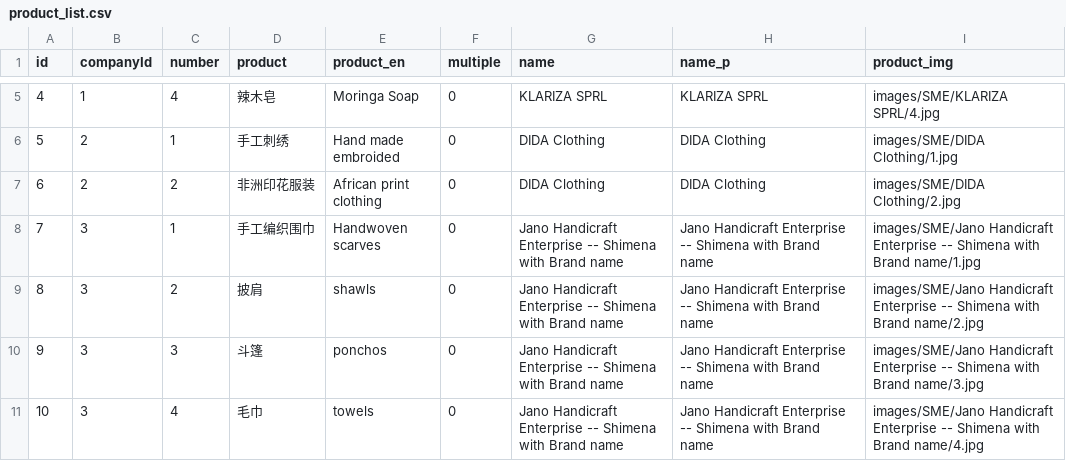
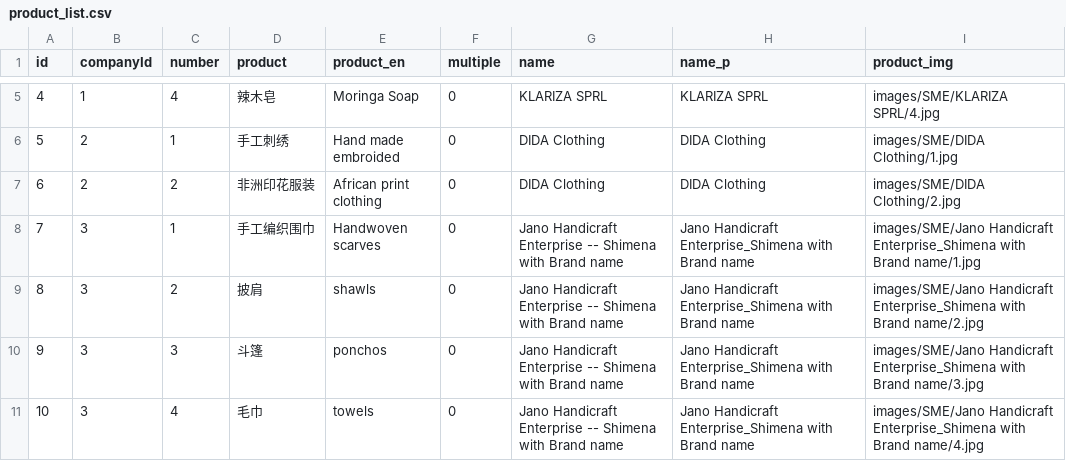
Before and after one commit to Noor-Erano/Noor-Erano.github.io, a CSV file: data/product_list.csv, drawn as a sheet; only a part is shown, gaps mark what is left out; the diff covers the shown part only.

```diff
--- a/data/product_list.csv
+++ b/data/product_list.csv
@@ -7,5 +7,5 @@ id,companyId,number,product,product_en,multiple,name,name_p,product_img
 6,2,"2","非洲印花服装","African print clothing",0,"DIDA Clothing","DIDA Clothing","images/SME/DIDA Clothing/2.jpg"
-7,3,"1","手工编织围巾","Handwoven scarves",0,"Jano Handicraft Enterprise -- Shimena with Brand name","Jano Handicraft Enterprise -- Shimena with Brand name","images/SME/Jano Handicraft Enterprise -- Shimena with Brand name/1.jpg"
-8,3,"2","披肩","shawls",0,"Jano Handicraft Enterprise -- Shimena with Brand name","Jano Handicraft Enterprise -- Shimena with Brand name","images/SME/Jano Handicraft Enterprise -- Shimena with Brand name/2.jpg"
-9,3,"3","斗篷","ponchos",0,"Jano Handicraft Enterprise -- Shimena with Brand name","Jano Handicraft Enterprise -- Shimena with Brand name","images/SME/Jano Handicraft Enterprise -- Shimena with Brand name/3.jpg"
-10,3,"4","毛巾","towels",0,"Jano Handicraft Enterprise -- Shimena with Brand name","Jano Handicraft Enterprise -- Shimena with Brand name","images/SME/Jano Handicraft Enterprise -- Shimena with Brand name/4.jpg"
+7,3,"1","手工编织围巾","Handwoven scarves",0,"Jano Handicraft Enterprise -- Shimena with Brand name","Jano Handicraft Enterprise_Shimena with Brand name","images/SME/Jano Handicraft Enterprise_Shimena with Brand name/1.jpg"
+8,3,"2","披肩","shawls",0,"Jano Handicraft Enterprise -- Shimena with Brand name","Jano Handicraft Enterprise_Shimena with Brand name","images/SME/Jano Handicraft Enterprise_Shimena with Brand name/2.jpg"
+9,3,"3","斗篷","ponchos",0,"Jano Handicraft Enterprise -- Shimena with Brand name","Jano Handicraft Enterprise_Shimena with Brand name","images/SME/Jano Handicraft Enterprise_Shimena with Brand name/3.jpg"
+10,3,"4","毛巾","towels",0,"Jano Handicraft Enterprise -- Shimena with Brand name","Jano Handicraft Enterprise_Shimena with Brand name","images/SME/Jano Handicraft Enterprise_Shimena with Brand name/4.jpg"
```
Also changed, not shown: 20 edited cells elsewhere in this file, data/companies_20251021.csv.
